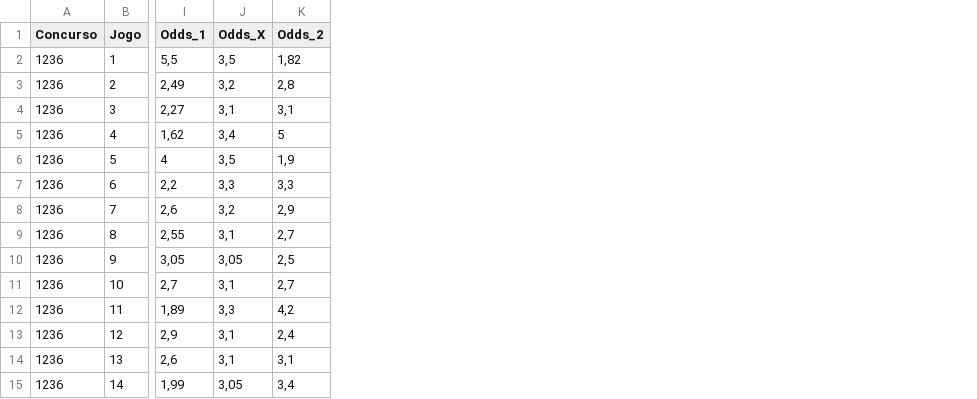
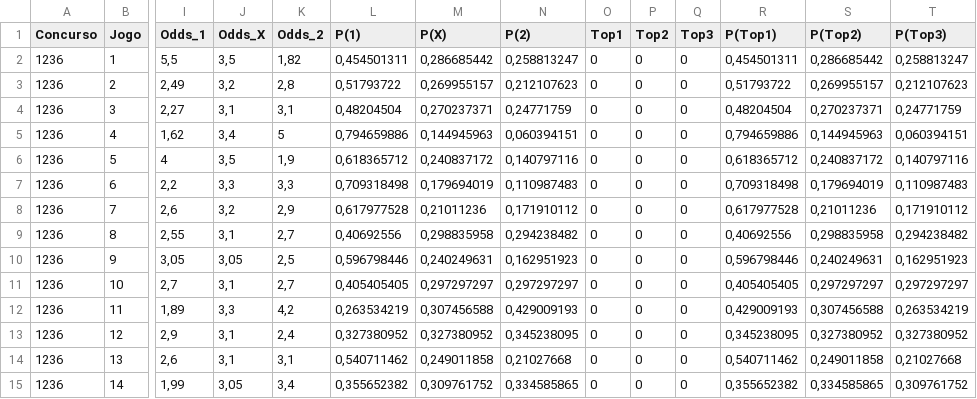
Before and after one commit to marcosvilhena87/loteca-ML-Default, a CSV file: data/proximo_concurso.csv, drawn as a sheet; only a part is shown, gaps mark what is left out; the diff names each change by its address in the sheet, - before the commit and + after, or states it on an @@ line.

```diff
--- a/data/proximo_concurso.csv
+++ b/data/proximo_concurso.csv
+column L (P(1)), rows 2-15: 0,454501311 | 0,51793722 | 0,48204504 | 0,794659886 | 0,618365712 | 0,709318498 | 0,617977528 | 0,40692556 | 0,596798446 | 0,405405405 | 0,263534219 | 0,327380952 | 0,540711462 | 0,355652382
+column M (P(X)), rows 2-15: 0,286685442 | 0,269955157 | 0,270237371 | 0,144945963 | 0,240837172 | 0,179694019 | 0,21011236 | 0,298835958 | 0,240249631 | 0,297297297 | 0,307456588 | 0,327380952 | 0,249011858 | 0,309761752
+column N (P(2)), rows 2-15: 0,258813247 | 0,212107623 | 0,24771759 | 0,060394151 | 0,140797116 | 0,110987483 | 0,171910112 | 0,294238482 | 0,162951923 | 0,297297297 | 0,429009193 | 0,345238095 | 0,21027668 | 0,334585865
+column O (Top1), rows 2-15: all 0
+column P (Top2), rows 2-15: all 0
+column Q (Top3), rows 2-15: all 0
+column R (P(Top1)), rows 2-15: 0,454501311 | 0,51793722 | 0,48204504 | 0,794659886 | 0,618365712 | 0,709318498 | 0,617977528 | 0,40692556 | 0,596798446 | 0,405405405 | 0,429009193 | 0,345238095 | 0,540711462 | 0,355652382
+column S (P(Top2)), rows 2-15: 0,286685442 | 0,269955157 | 0,270237371 | 0,144945963 | 0,240837172 | 0,179694019 | 0,21011236 | 0,298835958 | 0,240249631 | 0,297297297 | 0,307456588 | 0,327380952 | 0,249011858 | 0,334585865
+column T (P(Top3)), rows 2-15: 0,258813247 | 0,212107623 | 0,24771759 | 0,060394151 | 0,140797116 | 0,110987483 | 0,171910112 | 0,294238482 | 0,162951923 | 0,297297297 | 0,263534219 | 0,327380952 | 0,21027668 | 0,309761752
```
Also changed, not shown: 1 other file.
